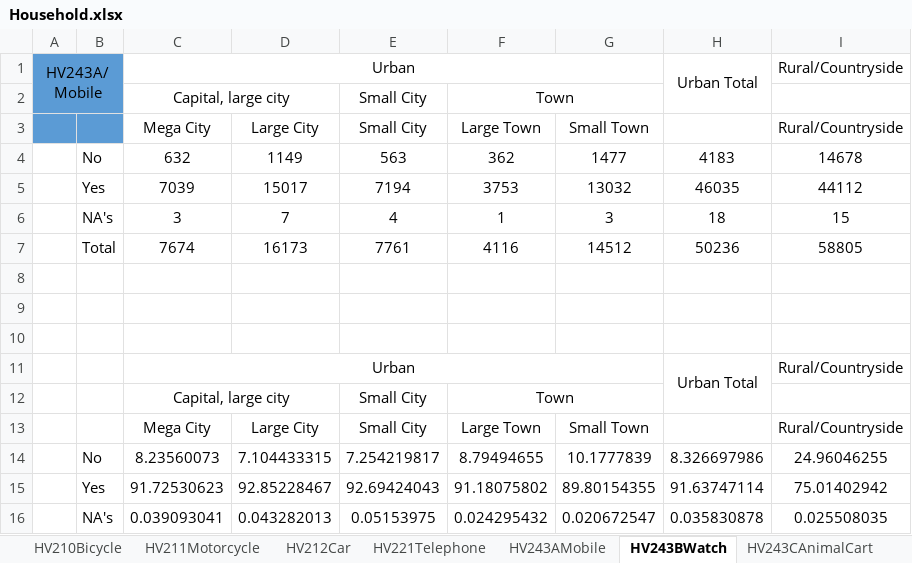
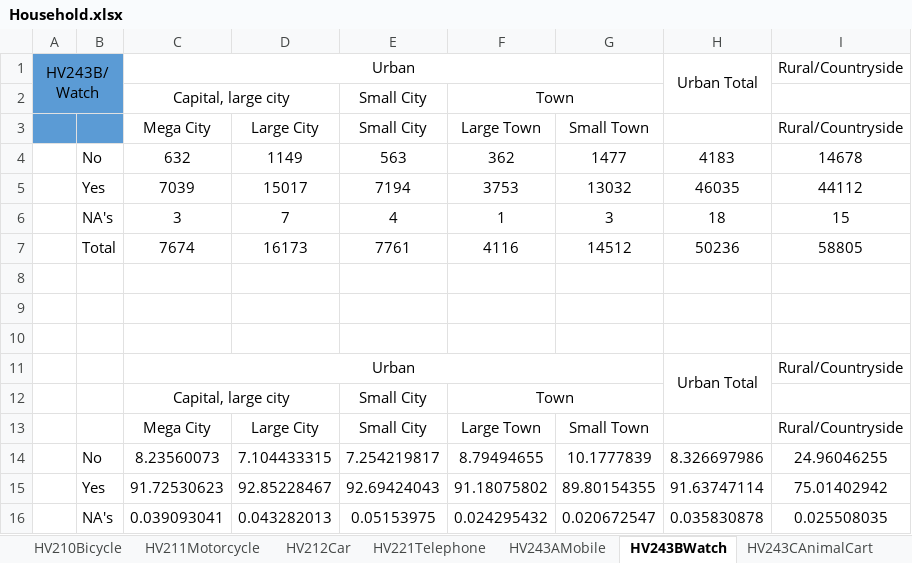
Before and after one commit to Data4Democracy/india-nfhs, an Excel workbook: nfhs3-analysis/Household.xlsx, sheet HV243BWatch, drawn as a sheet; values as stored, in another font and other column widths than the file's, no borders; the diff names each change by its address in the sheet, - before the commit and + after, or states it on an @@ line.

```diff
--- a/nfhs3-analysis/Household.xlsx (sheet HV243BWatch)
+++ b/nfhs3-analysis/Household.xlsx (sheet HV243BWatch)
-A1: HV243A/Mobile
+A1: HV243B/Watch
```
Also changed, not shown: sheet SH56BGlassWindow, 3 other files.
